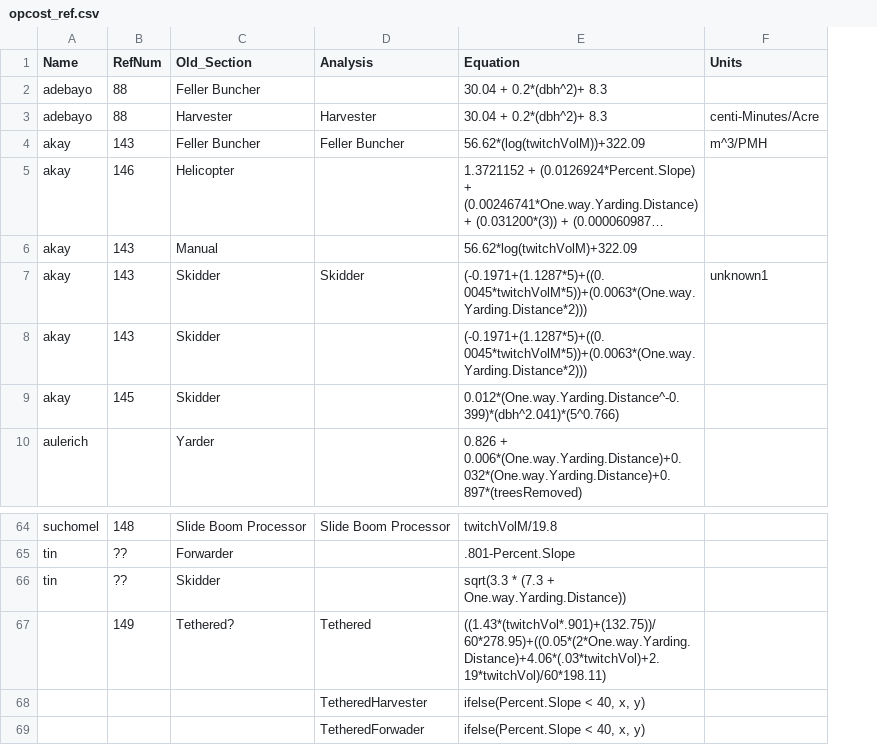
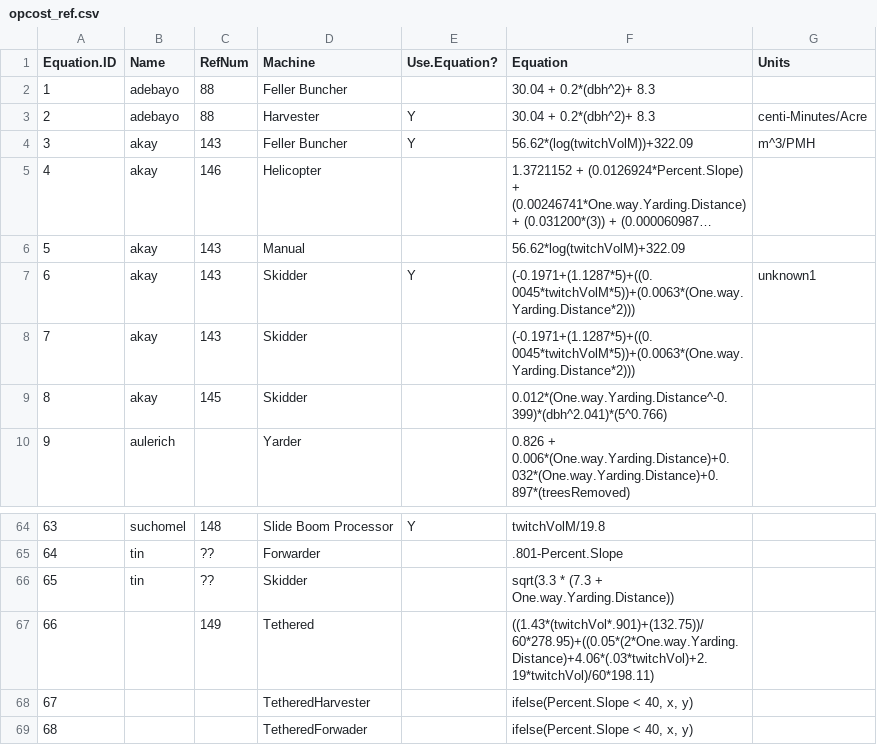
Before and after one commit to USFS-PNW/Fia_Biosum_Scripts, a CSV file: OPCOST/opcost_ref.csv, drawn as a sheet; only a part is shown, gaps mark what is left out; long unchanged cells end in …; removed rows and columns are numbered as before the commit, all else as after; the diff names each change by its address in the sheet, - before the commit and + after, or states it on an @@ line.

```diff
--- a/OPCOST/opcost_ref.csv
+++ b/OPCOST/opcost_ref.csv
+column A (Equation.ID), rows 2-10: 1 | 2 | 3 | 4 | 5 | 6 | 7 | 8 | 9; rows 64-69: 63 | 64 | 65 | 66 | 67 | 68
-column D (Analysis), rows 3-7: Harvester | Feller Buncher |  |  | Skidder; rows 64-69: Slide Boom Processor |  |  | Tethered | TetheredHarvester | TetheredForwader
+column E (Use.Equation?), rows 3-7: Y | Y |  |  | Y; row 64: Y
-D1: Old_Section
+D1: Machine
-D67 (Machine): Tethered?
+D67 (Machine): Tethered
-D68 (Machine): (empty)
+D68 (Machine): TetheredHarvester
-D69 (Machine): (empty)
+D69 (Machine): TetheredForwader
```
Also changed, not shown: OPCOST/opcost_modifiers.csv, OPCOST/opcost_units.csv, 1 other file.
